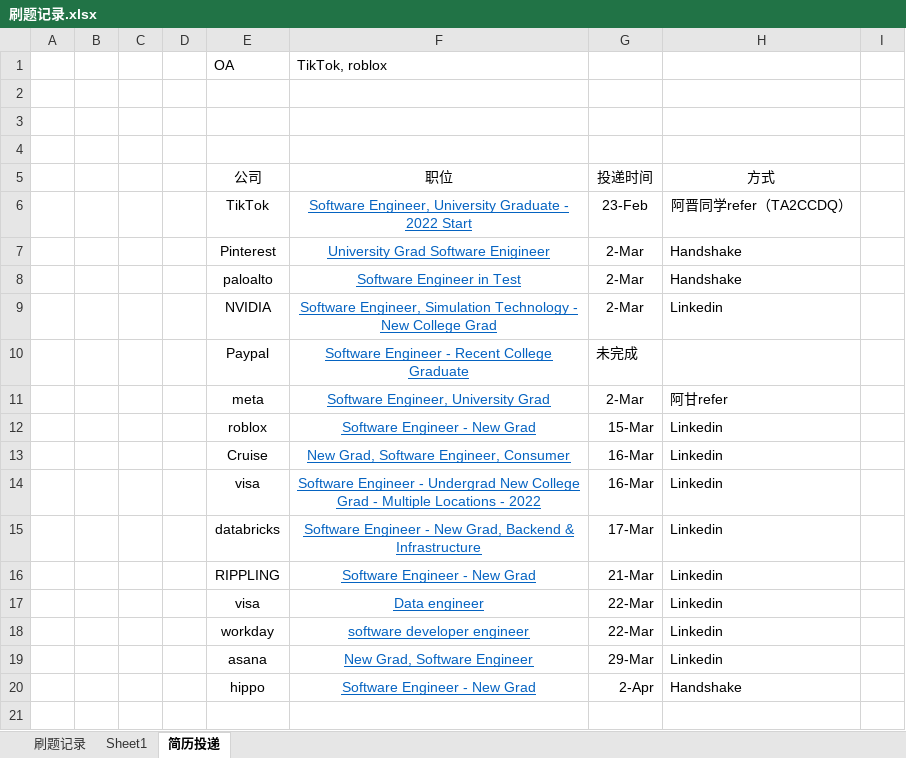
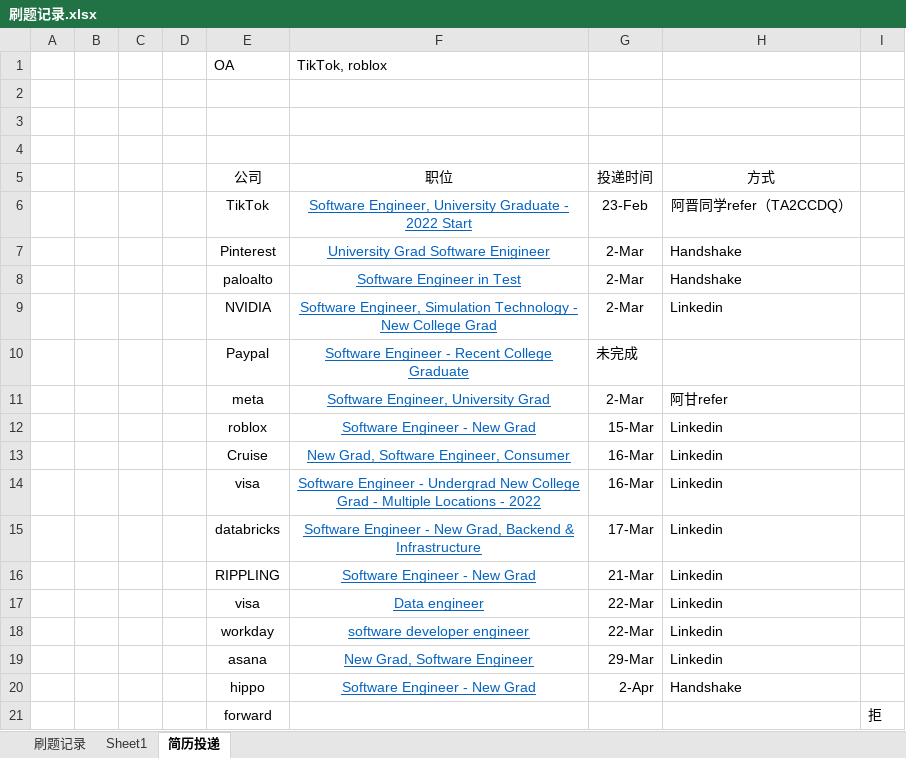
Before and after one commit to weihe13/Lee_code, an Excel workbook: 刷题记录.xlsx, sheet 简历投递, drawn as a sheet; values as stored, in another font and other column widths than the file's, no borders; the diff names each change by its address in the sheet, - before the commit and + after, or states it on an @@ line.

```diff
--- a/刷题记录.xlsx (sheet 简历投递)
+++ b/刷题记录.xlsx (sheet 简历投递)
+row 21:  |  |  |  | forward |  |  |  | 拒
```
Also changed, not shown: 6 other files.
